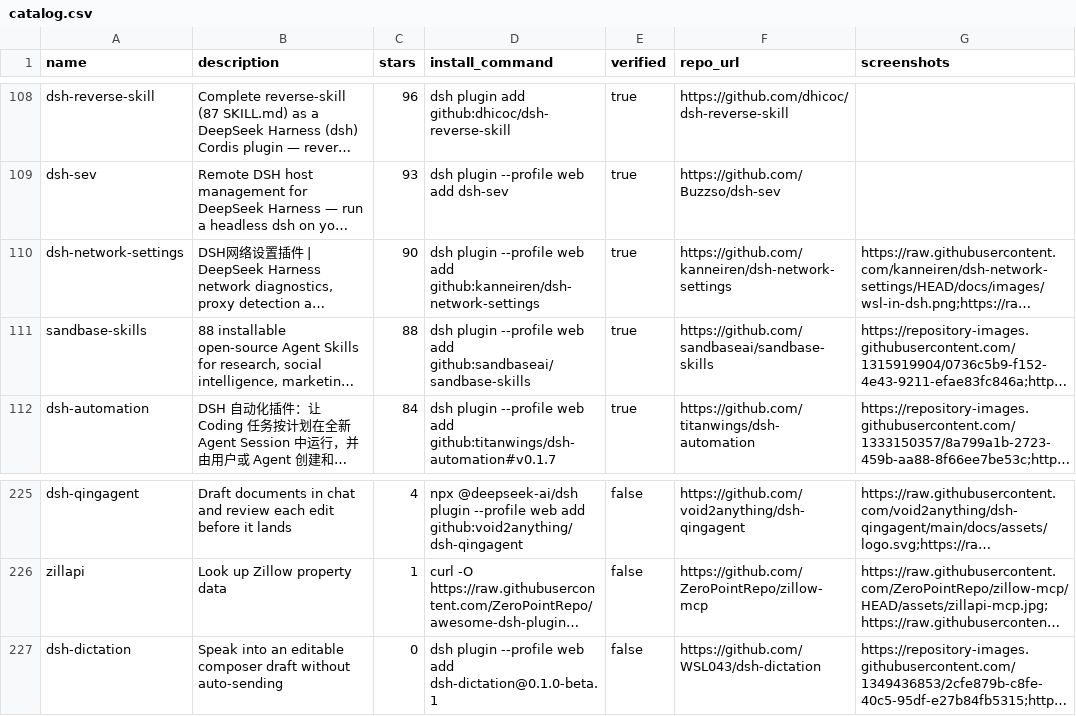
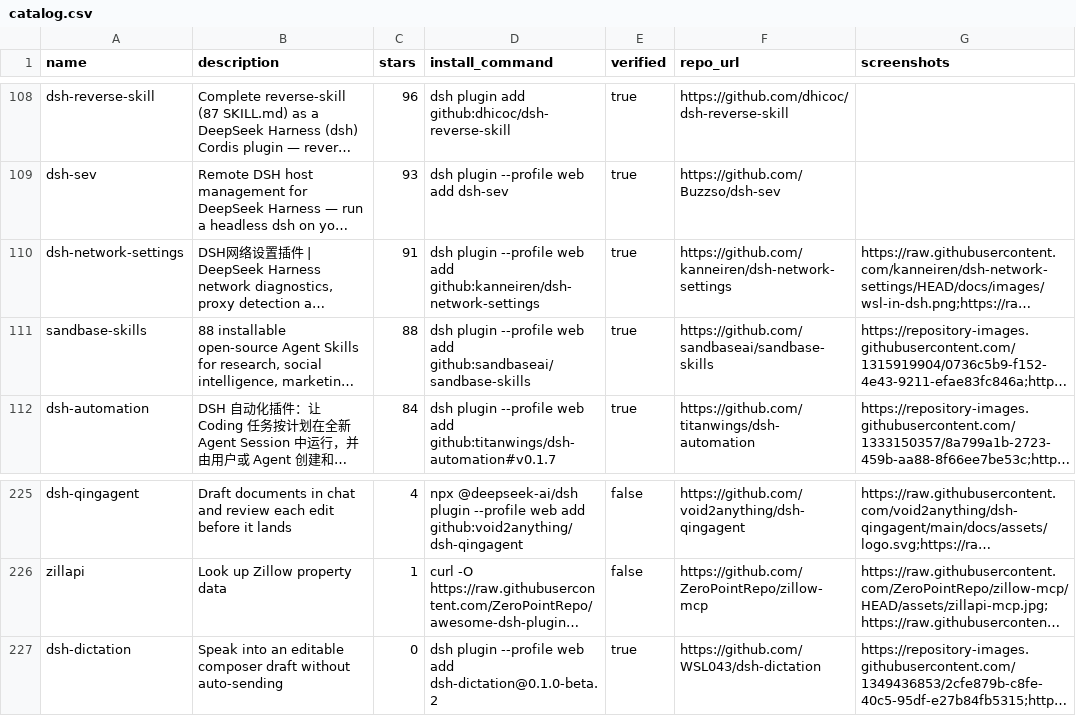
Before and after one commit to ZeroPointRepo/awesome-dsh-plugins, a CSV file: catalog.csv, drawn as a sheet; only a part is shown, gaps mark what is left out; long unchanged cells end in …; the diff covers the shown part only; the diff names each change by its address in the sheet, - before the commit and + after, or states it on an @@ line.

```diff
--- a/catalog.csv
+++ b/catalog.csv
-C110 (stars): 90
+C110 (stars): 91
-D227 (install_command): …web add dsh-dictation@0.1.0-beta.1
+D227 (install_command): …web add dsh-dictation@0.1.0-beta.2
-E227 (verified): false
+E227 (verified): true
```
Also changed, not shown: 4 added rows, 4 removed rows and 19 edited cells elsewhere in this file, 3 other files.
